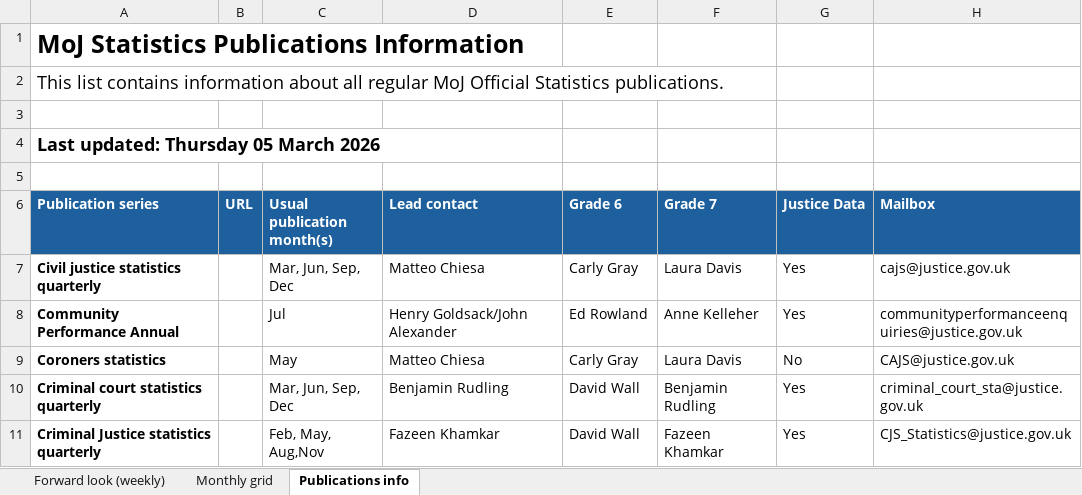
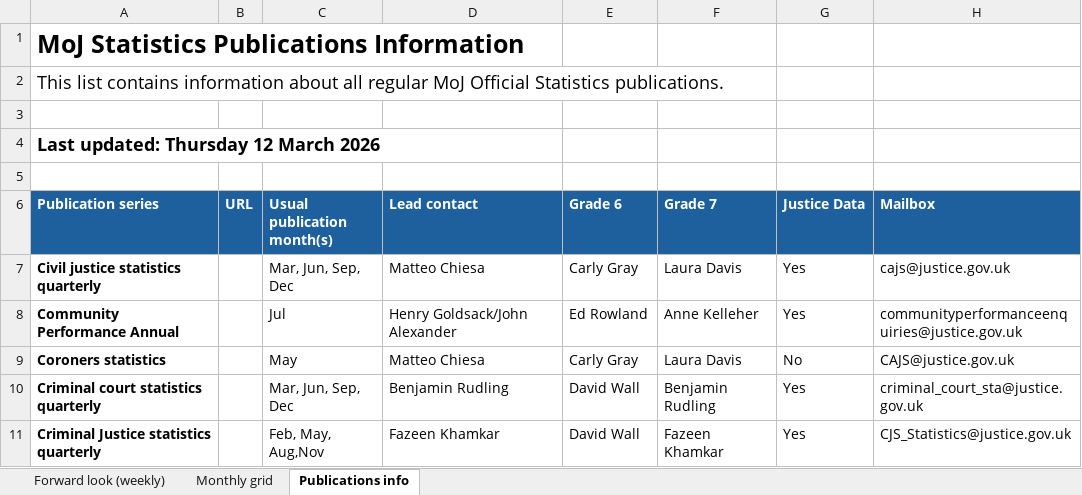
Before and after one commit to moj-analytical-services/stats-forward-look, an Excel workbook: Forward Look/Forward Look.xlsx, sheet Publications info, drawn as a sheet; only a part is shown; values as stored, in another font and other column widths than the file's, no borders; the diff names each change by its address in the sheet, - before the commit and + after, or states it on an @@ line.

```diff
--- a/Forward Look/Forward Look.xlsx (sheet Publications info)
+++ b/Forward Look/Forward Look.xlsx (sheet Publications info)
-A4 (Publication series): Last updated: Thursday 05 March 2026
+A4 (Publication series): Last updated: Thursday 12 March 2026
```
Also changed, not shown: sheet Forward look (weekly), sheet Monthly grid, hidden cells.
